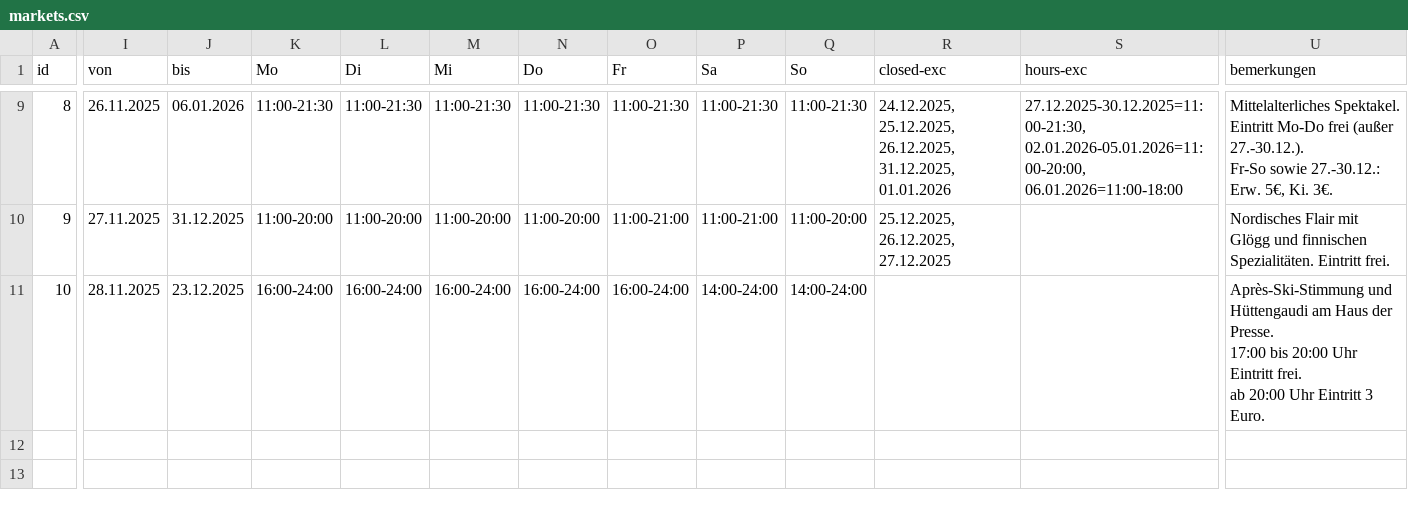
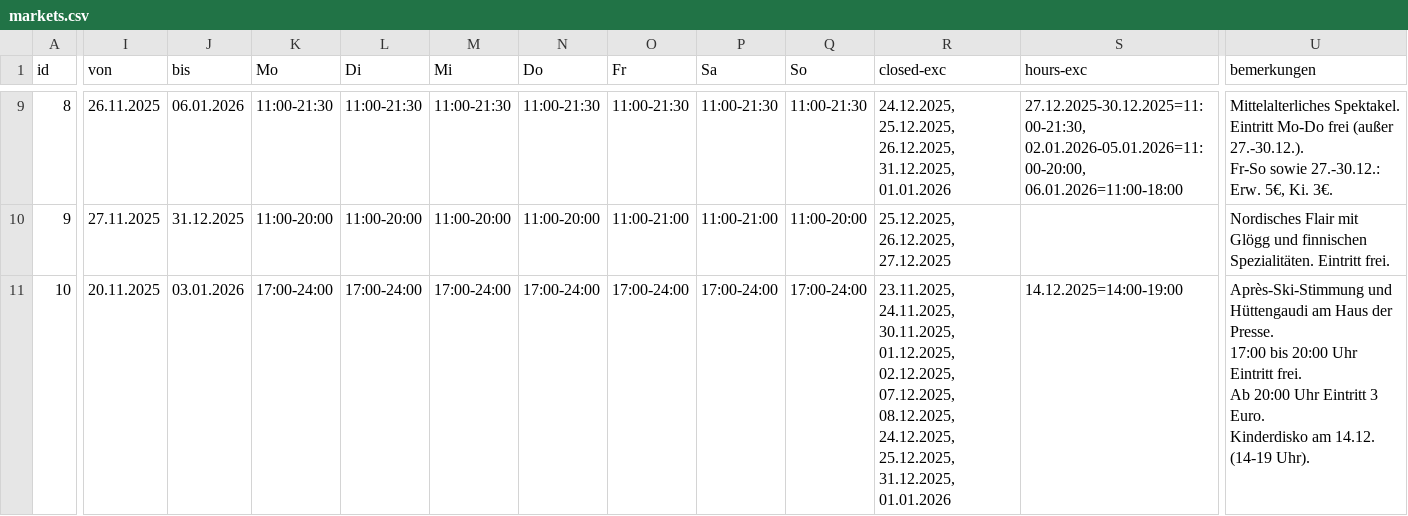
Before and after one commit to Hollo1001/weihnachtsmarktkarte, a CSV file: public/markets.csv, drawn as a sheet; only a part is shown, gaps mark what is left out; ↵ is a line break in a cell; the diff names each change by its address in the sheet, - before the commit and + after, or states it on an @@ line.

Commit message:
Anpassungen Öffnungzeiten Dresdner Hüttenzauber

```diff
--- a/public/markets.csv
+++ b/public/markets.csv
-I11 (von): 28.11.2025
+I11 (von): 20.11.2025
-J11 (bis): 23.12.2025
+J11 (bis): 03.01.2026
-K11 (Mo): 16:00-24:00
+K11 (Mo): 17:00-24:00
-L11 (Di): 16:00-24:00
+L11 (Di): 17:00-24:00
-M11 (Mi): 16:00-24:00
+M11 (Mi): 17:00-24:00
-N11 (Do): 16:00-24:00
+N11 (Do): 17:00-24:00
-O11 (Fr): 16:00-24:00
+O11 (Fr): 17:00-24:00
-P11 (Sa): 14:00-24:00
+P11 (Sa): 17:00-24:00
-Q11 (So): 14:00-24:00
+Q11 (So): 17:00-24:00
-R11 (closed-exc): (empty)
+R11 (closed-exc): 23.11.2025, 24.11.2025, 30.11.2025, 01.12.2025, 02.12.2025, 07.12.2025, 08.12.2025, 24.12.2025, 25.12.2025, 31.12.2025, 01.01.2026
-S11 (hours-exc): (empty)
+S11 (hours-exc): 14.12.2025=14:00-19:00
-U11 (bemerkungen): …Eintritt frei. ↵ ab 20:00 Uhr Eintritt 3 Euro.
+U11 (bemerkungen): …Eintritt frei. ↵ Ab 20:00 Uhr Eintritt 3 Euro. ↵ Kinderdisko am 14.12. (14-19 Uhr).
```
